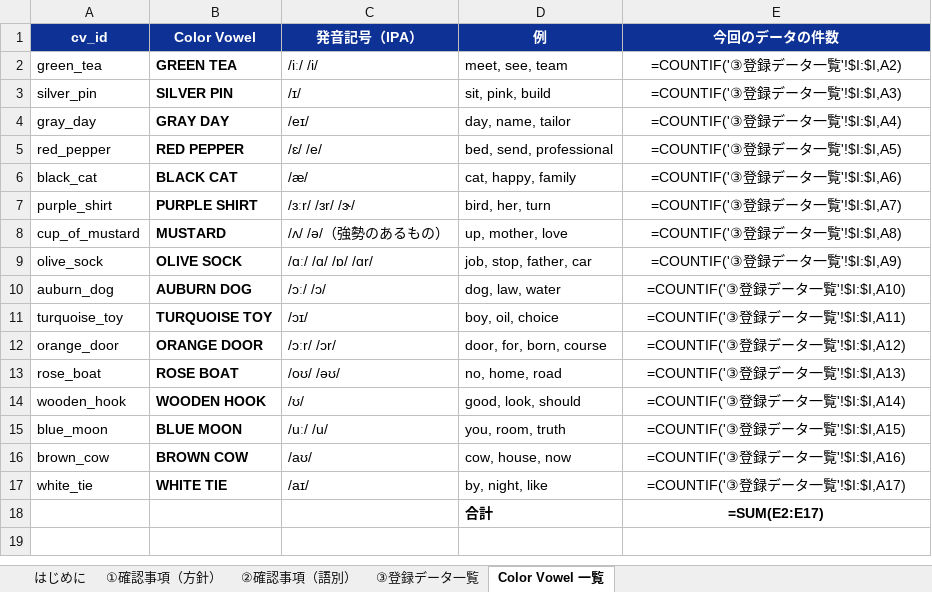
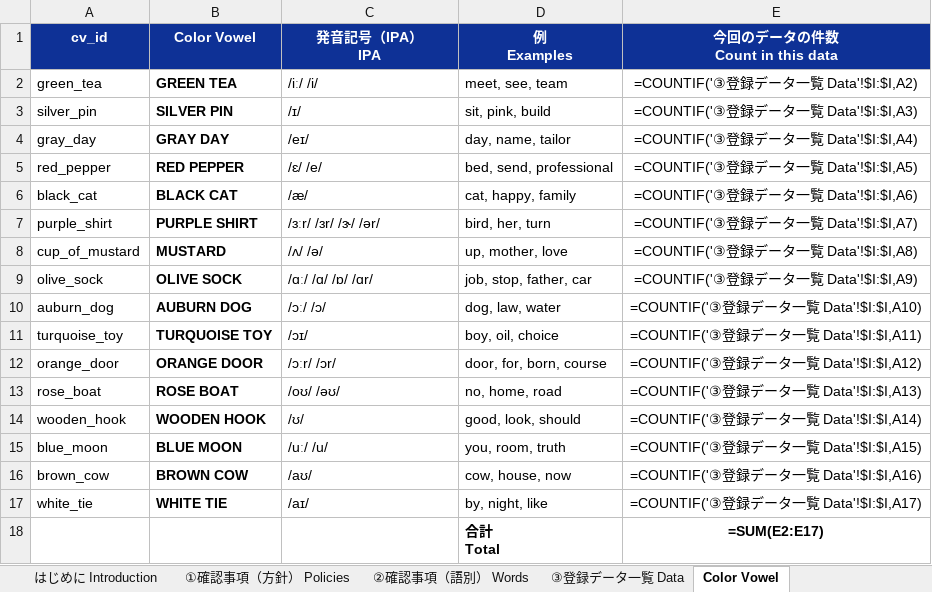
Before and after one commit to m-anjo-gabby/gabby-blueprint, an Excel workbook: docs/cv-dictionary/sample/cv_dictionary_sample_確認依頼.xlsx, sheet Color Vowel, drawn as a sheet; values as stored, in another font and other column widths than the file's, no borders; formulas without a stored value are shown as written; ↵ is a line break in a cell; the diff names each change by its address in the sheet, - before the commit and + after, or states it on an @@ line.

```diff
--- a/docs/cv-dictionary/sample/cv_dictionary_sample_確認依頼.xlsx (sheet Color Vowel)
+++ b/docs/cv-dictionary/sample/cv_dictionary_sample_確認依頼.xlsx (sheet Color Vowel)
-sheet tab: はじめに
+sheet tab: はじめに Introduction
-sheet tab: ①確認事項（方針）
+sheet tab: ①確認事項（方針） Policies
-sheet tab: ②確認事項（語別）
+sheet tab: ②確認事項（語別） Words
-sheet tab: ③登録データ一覧
+sheet tab: ③登録データ一覧 Data
-sheet tab: Color Vowel 一覧
+sheet tab: Color Vowel
-C1: 発音記号（IPA）
+C1: 発音記号（IPA） ↵ IPA
-D1: 例
+D1: 例 ↵ Examples
-E1: 今回のデータの件数
+E1: 今回のデータの件数 ↵ Count in this data
-E2 (今回のデータの件数 Count in this data): =COUNTIF('③登録データ一覧'!$I:$I,A2)
+E2 (今回のデータの件数 Count in this data): =COUNTIF('③登録データ一覧 Data'!$I:$I,A2)
-E3 (今回のデータの件数 Count in this data): =COUNTIF('③登録データ一覧'!$I:$I,A3)
+E3 (今回のデータの件数 Count in this data): =COUNTIF('③登録データ一覧 Data'!$I:$I,A3)
-E4 (今回のデータの件数 Count in this data): =COUNTIF('③登録データ一覧'!$I:$I,A4)
+E4 (今回のデータの件数 Count in this data): =COUNTIF('③登録データ一覧 Data'!$I:$I,A4)
-E5 (今回のデータの件数 Count in this data): =COUNTIF('③登録データ一覧'!$I:$I,A5)
+E5 (今回のデータの件数 Count in this data): =COUNTIF('③登録データ一覧 Data'!$I:$I,A5)
-E6 (今回のデータの件数 Count in this data): =COUNTIF('③登録データ一覧'!$I:$I,A6)
+E6 (今回のデータの件数 Count in this data): =COUNTIF('③登録データ一覧 Data'!$I:$I,A6)
-C7 (発音記号（IPA） IPA): /ɜːr/ /ɜr/ /ɝ/
+C7 (発音記号（IPA） IPA): /ɜːr/ /ɜr/ /ɝ/ /ər/
-E7 (今回のデータの件数 Count in this data): =COUNTIF('③登録データ一覧'!$I:$I,A7)
+E7 (今回のデータの件数 Count in this data): =COUNTIF('③登録データ一覧 Data'!$I:$I,A7)
-C8 (発音記号（IPA） IPA): /ʌ/ /ə/（強勢のあるもの）
+C8 (発音記号（IPA） IPA): /ʌ/ /ə/
-E8 (今回のデータの件数 Count in this data): =COUNTIF('③登録データ一覧'!$I:$I,A8)
+E8 (今回のデータの件数 Count in this data): =COUNTIF('③登録データ一覧 Data'!$I:$I,A8)
-E9 (今回のデータの件数 Count in this data): =COUNTIF('③登録データ一覧'!$I:$I,A9)
+E9 (今回のデータの件数 Count in this data): =COUNTIF('③登録データ一覧 Data'!$I:$I,A9)
-E10 (今回のデータの件数 Count in this data): =COUNTIF('③登録データ一覧'!$I:$I,A10)
+E10 (今回のデータの件数 Count in this data): =COUNTIF('③登録データ一覧 Data'!$I:$I,A10)
-E11 (今回のデータの件数 Count in this data): =COUNTIF('③登録データ一覧'!$I:$I,A11)
+E11 (今回のデータの件数 Count in this data): =COUNTIF('③登録データ一覧 Data'!$I:$I,A11)
-E12 (今回のデータの件数 Count in this data): =COUNTIF('③登録データ一覧'!$I:$I,A12)
+E12 (今回のデータの件数 Count in this data): =COUNTIF('③登録データ一覧 Data'!$I:$I,A12)
-E13 (今回のデータの件数 Count in this data): =COUNTIF('③登録データ一覧'!$I:$I,A13)
+E13 (今回のデータの件数 Count in this data): =COUNTIF('③登録データ一覧 Data'!$I:$I,A13)
-E14 (今回のデータの件数 Count in this data): =COUNTIF('③登録データ一覧'!$I:$I,A14)
+E14 (今回のデータの件数 Count in this data): =COUNTIF('③登録データ一覧 Data'!$I:$I,A14)
-E15 (今回のデータの件数 Count in this data): =COUNTIF('③登録データ一覧'!$I:$I,A15)
+E15 (今回のデータの件数 Count in this data): =COUNTIF('③登録データ一覧 Data'!$I:$I,A15)
-E16 (今回のデータの件数 Count in this data): =COUNTIF('③登録データ一覧'!$I:$I,A16)
+E16 (今回のデータの件数 Count in this data): =COUNTIF('③登録データ一覧 Data'!$I:$I,A16)
-E17 (今回のデータの件数 Count in this data): =COUNTIF('③登録データ一覧'!$I:$I,A17)
+E17 (今回のデータの件数 Count in this data): =COUNTIF('③登録データ一覧 Data'!$I:$I,A17)
-D18 (例 Examples): 合計
+D18 (例 Examples): 合計 ↵ Total
```
Also changed, not shown: sheet ②確認事項（語別） Words, sheet ①確認事項（方針） Policies, sheet ③登録データ一覧 Data, sheet はじめに Introduction, 14 other files.
